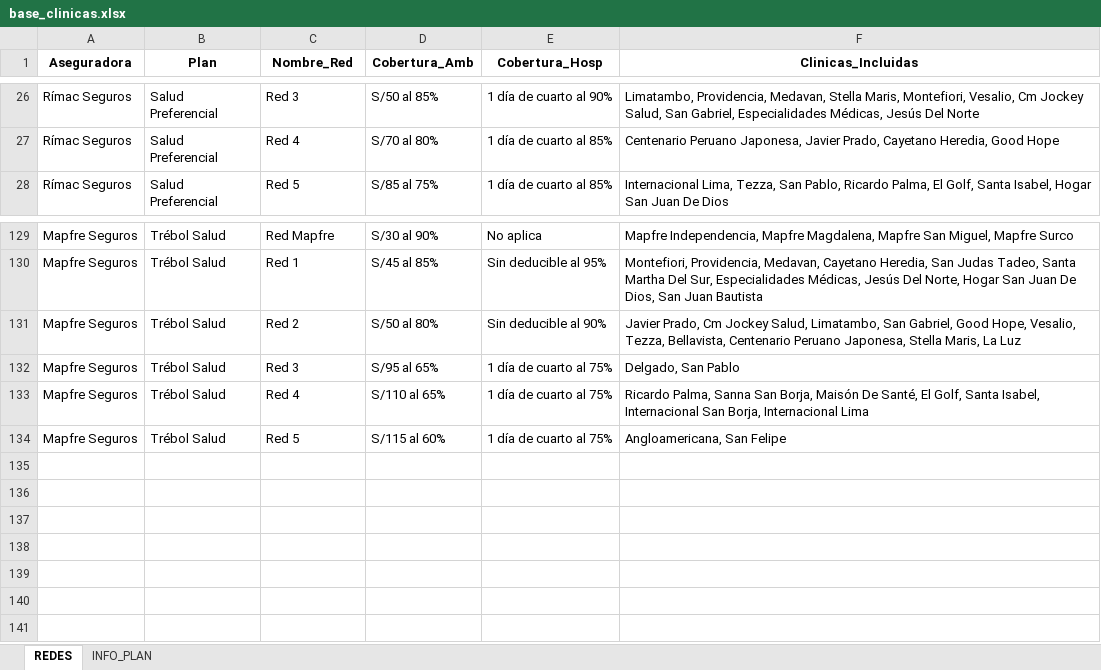
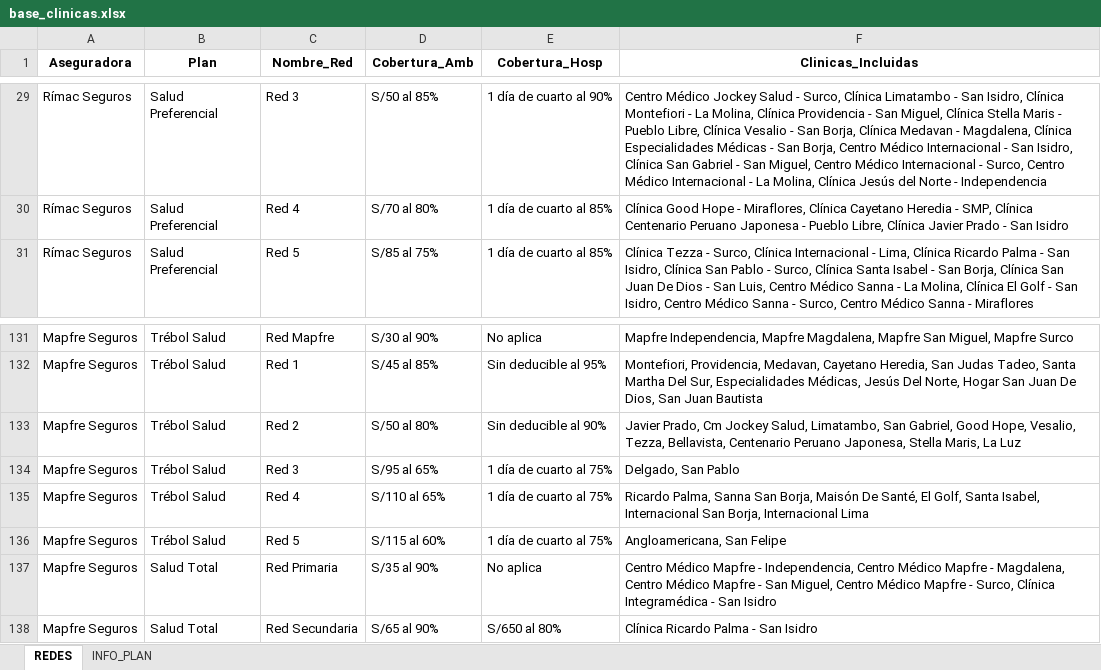
Before and after one commit to jdys90/cotizador-salud-2026, an Excel workbook: base_clinicas.xlsx, sheet REDES, drawn as a sheet; only a part is shown, gaps mark what is left out; values as stored, in another font and other column widths than the file's, no borders; addresses are those after the commit; the diff covers the shown part only; the diff names each change by its address in the sheet, - before the commit and + after, or states it on an @@ line.

```diff
--- a/base_clinicas.xlsx (sheet REDES)
+++ b/base_clinicas.xlsx (sheet REDES)
-F29 (Clinicas_Incluidas): Limatambo, Providencia, Medavan, Stella Maris, Montefiori, Vesalio, Cm Jockey Salud, San Gabriel, Especialidades Médicas, Jesús Del Norte
+F29 (Clinicas_Incluidas): Centro Médico Jockey Salud - Surco, Clínica Limatambo - San Isidro, Clínica Montefiori - La Molina, Clínica Providencia - San Miguel, Clínica Stella Maris - Pueblo Libre, Clínica Vesalio - San Borja, Clínica Medavan - Magdalena, Clínica Especialidades Médicas - San Borja, Centro Médico Internacional - San Isidro, Clínica San Gabriel - San Miguel, Centro Médico Internacional - Surco, Centro Médico Internacional - La Molina, Clínica Jesús del Norte - Independencia
-F30 (Clinicas_Incluidas): Centenario Peruano Japonesa, Javier Prado, Cayetano Heredia, Good Hope
+F30 (Clinicas_Incluidas): Clínica Good Hope - Miraflores, Clínica Cayetano Heredia - SMP, Clínica Centenario Peruano Japonesa - Pueblo Libre, Clínica Javier Prado - San Isidro
-F31 (Clinicas_Incluidas): Internacional Lima, Tezza, San Pablo, Ricardo Palma, El Golf, Santa Isabel, Hogar San Juan De Dios
+F31 (Clinicas_Incluidas): Clínica Tezza - Surco, Clínica Internacional - Lima, Clínica Ricardo Palma - San Isidro, Clínica San Pablo - Surco, Clínica Santa Isabel - San Borja, Clínica San Juan De Dios - San Luis, Centro Médico Sanna - La Molina, Clínica El Golf - San Isidro, Centro Médico Sanna - Surco, Centro Médico Sanna - Miraflores
+row 137: Mapfre Seguros | Salud Total | Red Primaria | S/35 al 90% | No aplica | Centro Médico Mapfre - Independencia, Centro Médico Mapfre - Magdalena, Centro Médico Mapfre - San Miguel, Centro Médico Mapfre - Surco, Clínica Integramédica - San Isidro
+row 138: Mapfre Seguros | Salud Total | Red Secundaria | S/65 al 90% | S/650 al 80% | Clínica Ricardo Palma - San Isidro
```
Also changed, not shown: other rows of this sheet, sheet INFO_PLAN, 3 other files.
